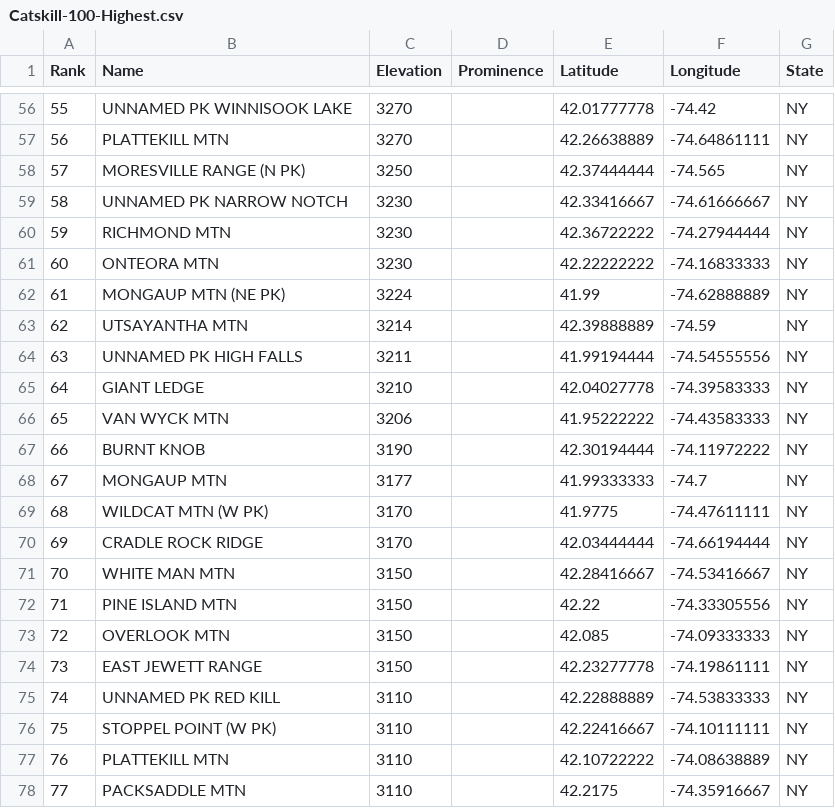
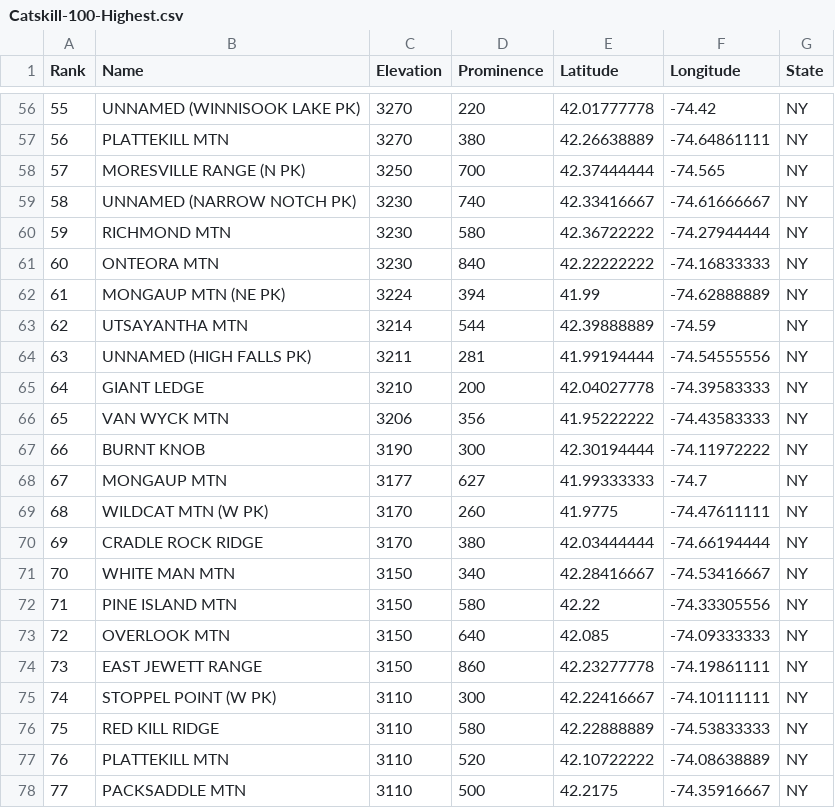
Before and after one commit to Marchowes/hikinglists, a CSV file: lists/NY/Catskill-100-Highest/full/Catskill-100-Highest.csv, drawn as a sheet; only a part is shown, gaps mark what is left out; the diff covers the shown part only.

```diff
--- a/lists/NY/Catskill-100-Highest/full/Catskill-100-Highest.csv
+++ b/lists/NY/Catskill-100-Highest/full/Catskill-100-Highest.csv
@@ -56,23 +56,23 @@ Rank,Name,Elevation,Prominence,Latitude,Longitude,State
-55,UNNAMED PK WINNISOOK LAKE,3270,,42.01777778,-74.42,NY
-56,PLATTEKILL MTN,3270,,42.26638889,-74.64861111,NY
-57,MORESVILLE RANGE (N PK),3250,,42.37444444,-74.565,NY
-58,UNNAMED PK NARROW NOTCH,3230,,42.33416667,-74.61666667,NY
-59,RICHMOND MTN,3230,,42.36722222,-74.27944444,NY
-60,ONTEORA MTN,3230,,42.22222222,-74.16833333,NY
-61,MONGAUP MTN (NE PK),3224,,41.99,-74.62888889,NY
-62,UTSAYANTHA MTN,3214,,42.39888889,-74.59,NY
-63,UNNAMED PK HIGH FALLS,3211,,41.99194444,-74.54555556,NY
-64,GIANT LEDGE,3210,,42.04027778,-74.39583333,NY
-65,VAN WYCK MTN,3206,,41.95222222,-74.43583333,NY
-66,BURNT KNOB,3190,,42.30194444,-74.11972222,NY
-67,MONGAUP MTN,3177,,41.99333333,-74.7,NY
-68,WILDCAT MTN (W PK),3170,,41.9775,-74.47611111,NY
-69,CRADLE ROCK RIDGE,3170,,42.03444444,-74.66194444,NY
-70,WHITE MAN MTN,3150,,42.28416667,-74.53416667,NY
-71,PINE ISLAND MTN,3150,,42.22,-74.33305556,NY
-72,OVERLOOK MTN,3150,,42.085,-74.09333333,NY
-73,EAST JEWETT RANGE,3150,,42.23277778,-74.19861111,NY
-74,UNNAMED PK RED KILL,3110,,42.22888889,-74.53833333,NY
-75,STOPPEL POINT (W PK),3110,,42.22416667,-74.10111111,NY
-76,PLATTEKILL MTN,3110,,42.10722222,-74.08638889,NY
-77,PACKSADDLE MTN,3110,,42.2175,-74.35916667,NY
+55,UNNAMED (WINNISOOK LAKE PK),3270,220,42.01777778,-74.42,NY
+56,PLATTEKILL MTN,3270,380,42.26638889,-74.64861111,NY
+57,MORESVILLE RANGE (N PK),3250,700,42.37444444,-74.565,NY
+58,UNNAMED (NARROW NOTCH PK),3230,740,42.33416667,-74.61666667,NY
+59,RICHMOND MTN,3230,580,42.36722222,-74.27944444,NY
+60,ONTEORA MTN,3230,840,42.22222222,-74.16833333,NY
+61,MONGAUP MTN (NE PK),3224,394,41.99,-74.62888889,NY
+62,UTSAYANTHA MTN,3214,544,42.39888889,-74.59,NY
+63,UNNAMED (HIGH FALLS PK),3211,281,41.99194444,-74.54555556,NY
+64,GIANT LEDGE,3210,200,42.04027778,-74.39583333,NY
+65,VAN WYCK MTN,3206,356,41.95222222,-74.43583333,NY
+66,BURNT KNOB,3190,300,42.30194444,-74.11972222,NY
+67,MONGAUP MTN,3177,627,41.99333333,-74.7,NY
+68,WILDCAT MTN (W PK),3170,260,41.9775,-74.47611111,NY
+69,CRADLE ROCK RIDGE,3170,380,42.03444444,-74.66194444,NY
+70,WHITE MAN MTN,3150,340,42.28416667,-74.53416667,NY
+71,PINE ISLAND MTN,3150,580,42.22,-74.33305556,NY
+72,OVERLOOK MTN,3150,640,42.085,-74.09333333,NY
+73,EAST JEWETT RANGE,3150,860,42.23277778,-74.19861111,NY
+74,STOPPEL POINT (W PK),3110,300,42.22416667,-74.10111111,NY
+75,RED KILL RIDGE,3110,580,42.22888889,-74.53833333,NY
+76,PLATTEKILL MTN,3110,520,42.10722222,-74.08638889,NY
+77,PACKSADDLE MTN,3110,500,42.2175,-74.35916667,NY
```
Also changed, not shown: 83 edited cells elsewhere in this file, lists/NY/Catskill-3000-Footers/full/Catskill-3000-Footers.csv, lists/NY/NY-3000-Footers/abridged/NY-3000-Footers.csv, 42 other files.
